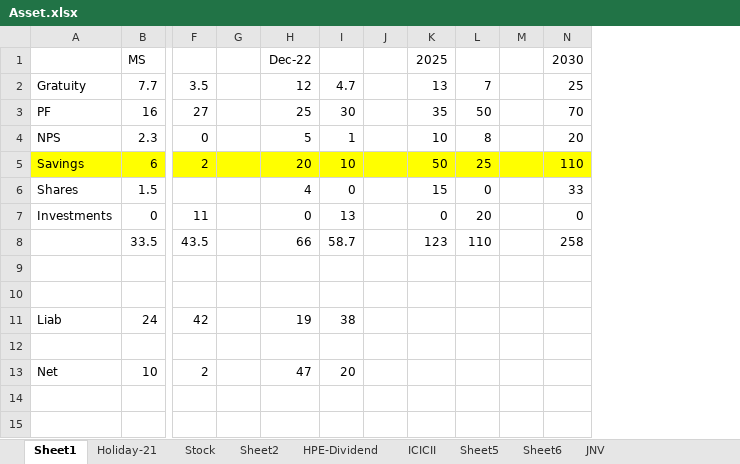
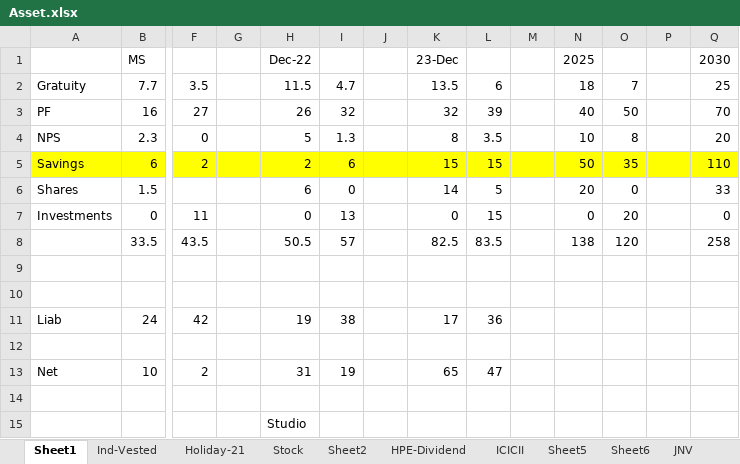
Before and after one commit to manish2sem/PersonalDoc, an Excel workbook: Asset.xlsx, sheet Sheet1, drawn as a sheet; only a part is shown, gaps mark what is left out; values as stored, in another font and other column widths than the file's, no borders; addresses are those after the commit; rows hold the shown columns only; the diff names each change by its address in the sheet, - before the commit and + after, or states it on an @@ line.

```diff
--- a/Asset.xlsx (sheet Sheet1)
+++ b/Asset.xlsx (sheet Sheet1)
+sheet tab: Ind-Vested
+column K, rows 1-13: 23-Dec | 13.5 | 32 | 8 | 15 | 14 | 0 | 82.5 |  |  | 17 |  | 65
+column L, rows 2-13: 6 | 39 | 3.5 | 15 | 5 | 15 | 83.5 |  |  | 36 |  | 47
+column M, empty
-H2: 12
+H2: 11.5
-N2: 13
+N2: 18
-H3: 25
+H3: 26
-I3: 30
+I3: 32
-N3: 35
+N3: 40
-I4: 1
+I4: 1.3
-H5: 20
+H5: 2
-I5: 10
+I5: 6
-O5: 25
+O5: 35
-H6: 4
+H6: 6
-N6: 15
+N6: 20
-H8: 66
+H8: 50.5
-I8: 58.7
+I8: 57
-N8: 123
+N8: 138
-O8: 110
+O8: 120
-H13: 47
+H13: 31
-I13: 20
+I13: 19
+row 14: (empty)
+row 15:  |  |  |  | Studio
```
Also changed, not shown: other sheet tabs, formulas that keep their value, 7 other files.
